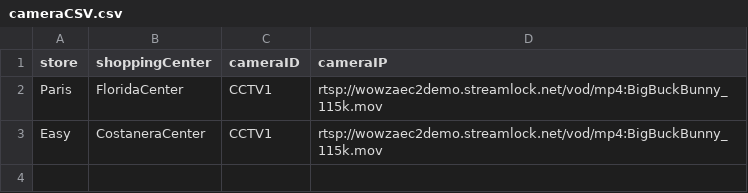
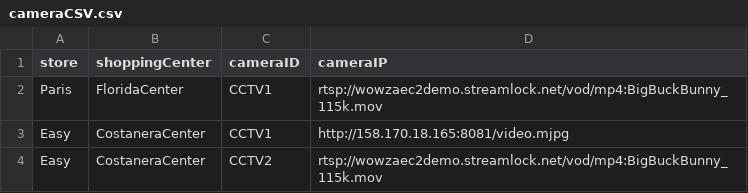
Before and after one commit to DashboardAnalytics/videoUploader, a CSV file: cameraCSV.csv, drawn as a sheet.

Commit message:
Minor fixes on VideoRecorder.

```diff
--- a/cameraCSV.csv
+++ b/cameraCSV.csv
@@ -2,2 +2,3 @@ store;shoppingCenter;cameraID;cameraIP
 Paris;FloridaCenter;CCTV1;rtsp://wowzaec2demo.streamlock.net/vod/mp4:BigBuckBunny_115k.mov
-Easy;CostaneraCenter;CCTV1;rtsp://wowzaec2demo.streamlock.net/vod/mp4:BigBuckBunny_115k.mov
+Easy;CostaneraCenter;CCTV1;http://158.170.18.165:8081/video.mjpg
+Easy;CostaneraCenter;CCTV2;rtsp://wowzaec2demo.streamlock.net/vod/mp4:BigBuckBunny_115k.mov
```
Also changed, not shown: 2 other files.
